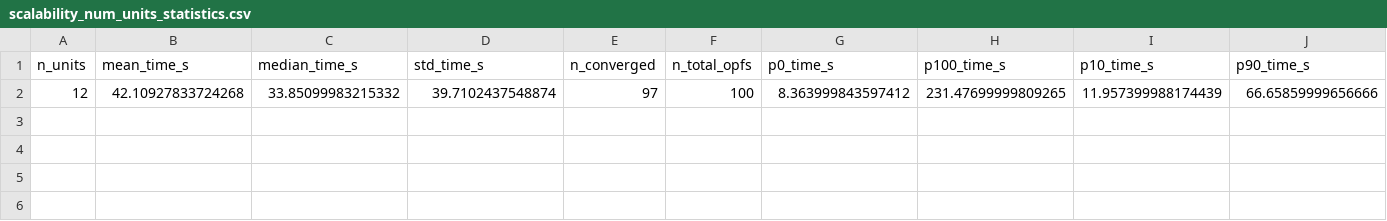
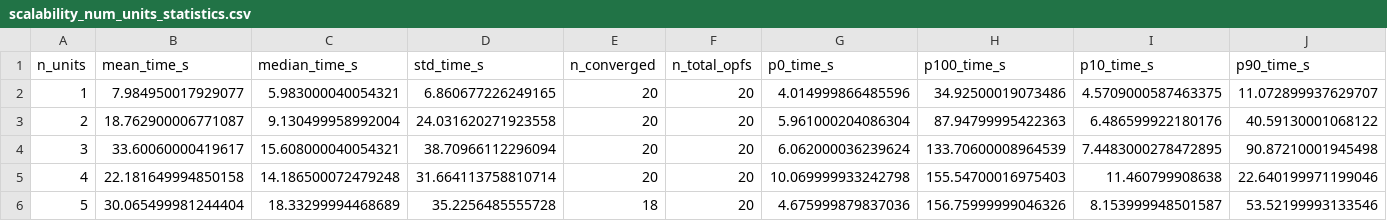
Before and after one commit to AndreyChurkin/3FlexAnalyser.jl, a CSV file: results/scalability_tests/scalability_num_units_statistics.csv, drawn as a sheet; only a part is shown; removed rows and columns are numbered as before the commit, all else as after; rows hold the shown columns only; the diff names each change by its address in the sheet, - before the commit and + after, or states it on an @@ line.

Commit message:
scalability tests - number of flexible units

```diff
--- a/results/scalability_tests/scalability_num_units_statistics.csv
+++ b/results/scalability_tests/scalability_num_units_statistics.csv
-row 2: 12 | 42.10927833724268 | 33.85099983215332 | 39.7102437548874 | 97 | 100 | 8.363999843597412 | 231.47699999809265 | 11.957399988174439 | 66.65859999656666
+row 2: 1 | 7.984950017929077 | 5.983000040054321 | 6.860677226249165 | 20 | 20 | 4.014999866485596 | 34.92500019073486 | 4.5709000587463375 | 11.072899937629707
+row 3: 2 | 18.762900006771087 | 9.130499958992004 | 24.031620271923558 | 20 | 20 | 5.961000204086304 | 87.94799995422363 | 6.486599922180176 | 40.59130001068122
+row 4: 3 | 33.60060000419617 | 15.608000040054321 | 38.70966112296094 | 20 | 20 | 6.062000036239624 | 133.70600008964539 | 7.4483000278472895 | 90.87210001945498
+row 5: 4 | 22.181649994850158 | 14.186500072479248 | 31.664113758810714 | 20 | 20 | 10.069999933242798 | 155.54700016975403 | 11.460799908638 | 22.640199971199046
+row 6: 5 | 30.065499981244404 | 18.33299994468689 | 35.2256485555728 | 18 | 20 | 4.675999879837036 | 156.75999999046326 | 8.153999948501587 | 53.52199993133546
```
Also changed, not shown: results/scalability_tests/scalability_num_units_all_times.csv, 28 other files.
